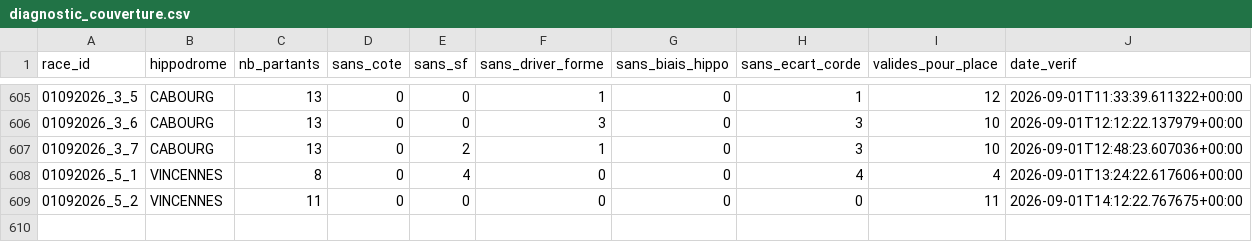
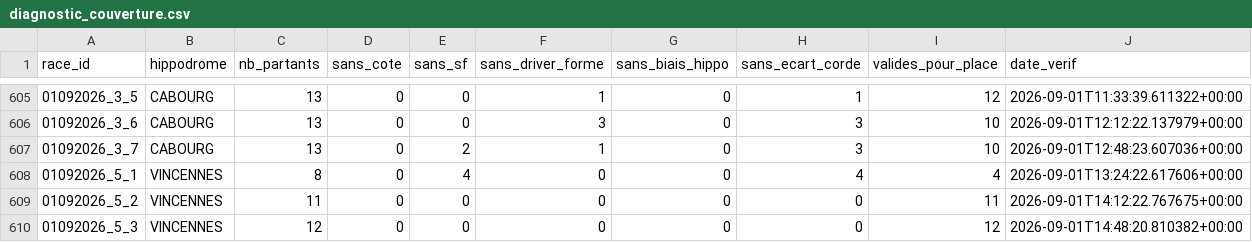
Before and after one commit to Falcon78ux/pmu-paper-trading, a CSV file: diagnostic_couverture.csv, drawn as a sheet; only a part is shown, gaps mark what is left out; the diff names each change by its address in the sheet, - before the commit and + after, or states it on an @@ line.

```diff
--- a/diagnostic_couverture.csv
+++ b/diagnostic_couverture.csv
+row 610: 01092026_5_3 | VINCENNES | 12 | 0 | 0 | 0 | 0 | 0 | 12 | 2026-09-01T14:48:20.810382+00:00
```
Also changed, not shown: 3 other files.
